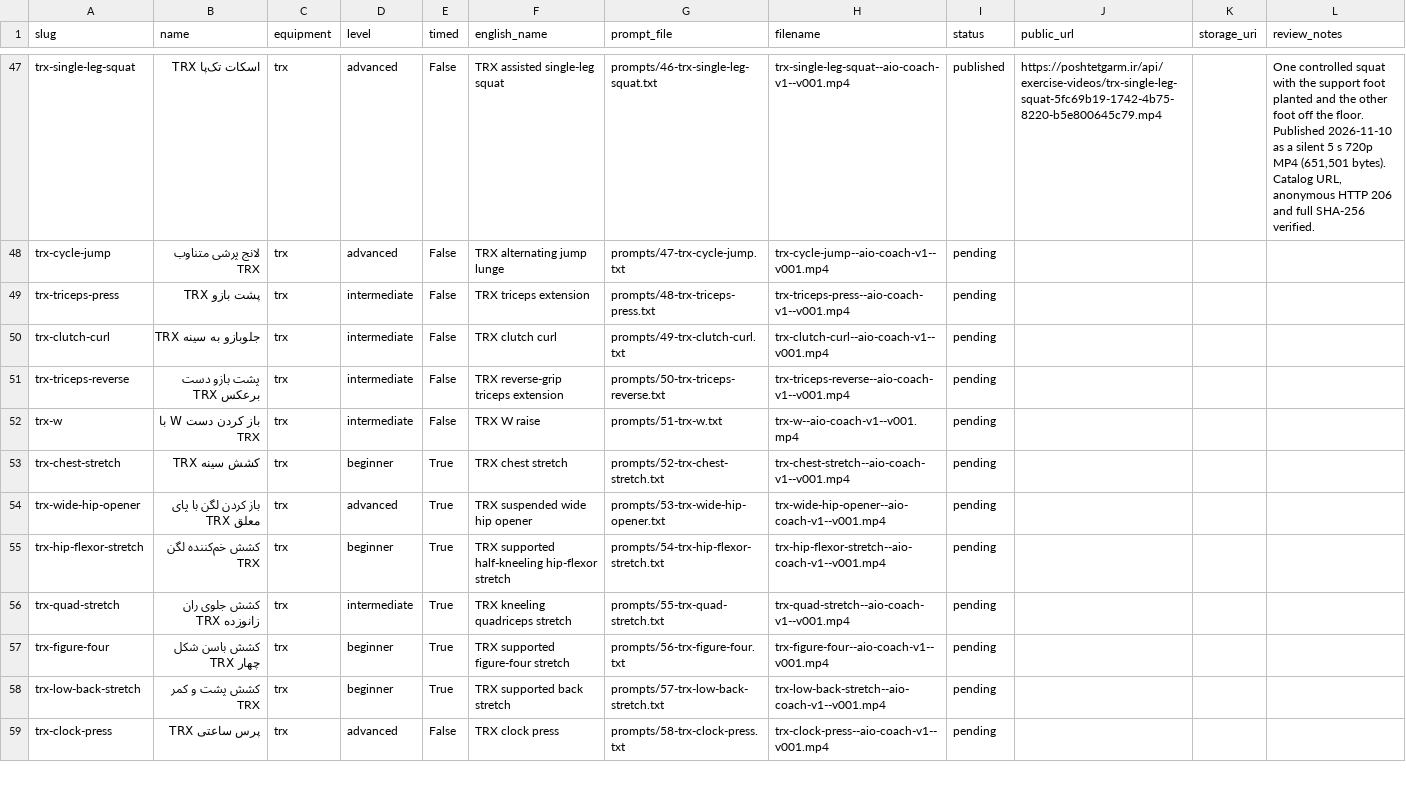
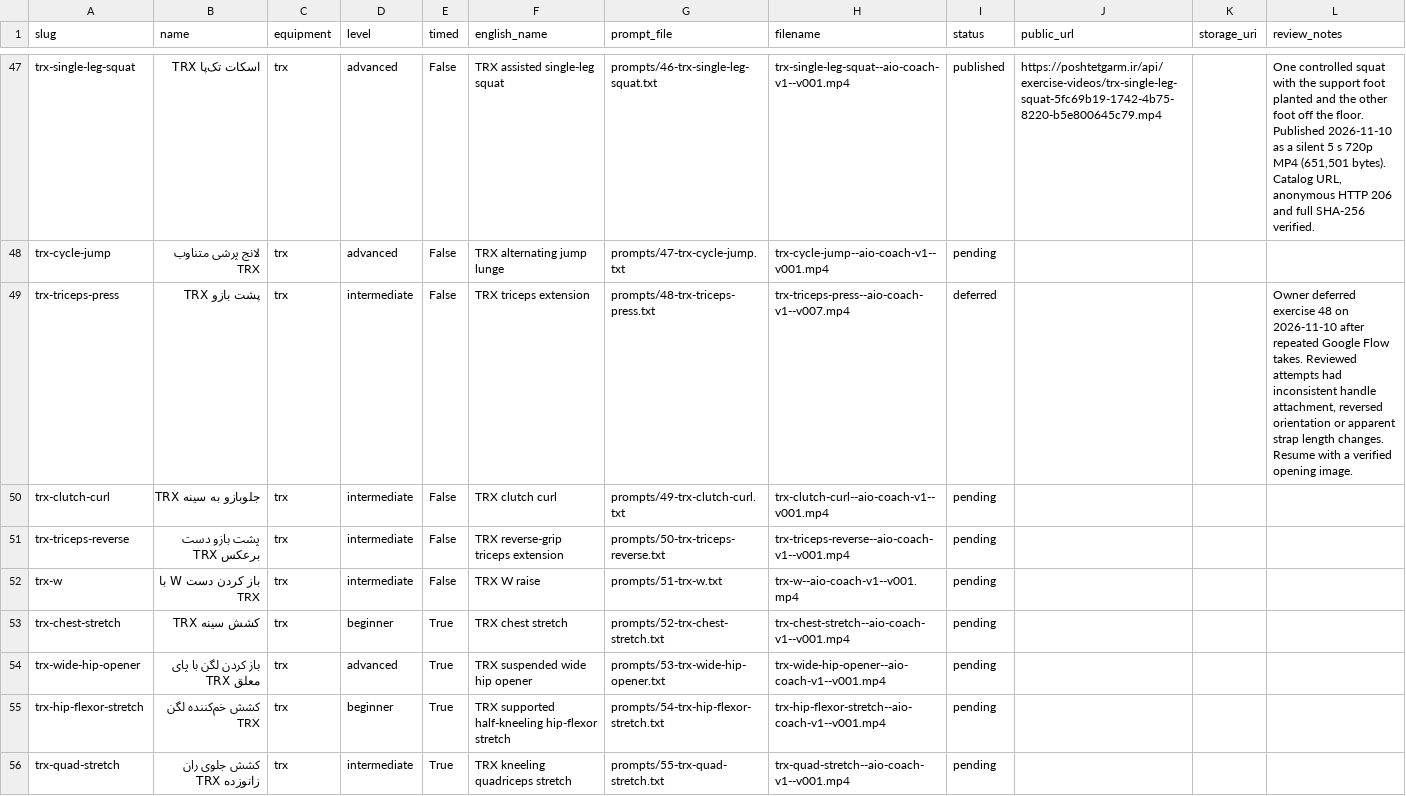
Before and after one commit to mojtabanpe/all_in_one, a CSV file: docs/exercise-video-kit/production-tracker.csv, drawn as a sheet; only a part is shown, gaps mark what is left out; the shorter side is filled out with more unchanged rows.

Commit message:
docs(health): defer TRX triceps extension

```diff
--- a/docs/exercise-video-kit/production-tracker.csv
+++ b/docs/exercise-video-kit/production-tracker.csv
@@ -48,3 +48,3 @@ trx-single-leg-squat,اسکات تک‌پا TRX,trx,advanced,False,TRX assisted
 trx-cycle-jump,لانج پرشی متناوب TRX,trx,advanced,False,TRX alternating jump lunge,prompts/47-trx-cycle-jump.txt,trx-cycle-jump--aio-coach-v1--v001.mp4,pending,,,
-trx-triceps-press,پشت بازو TRX,trx,intermediate,False,TRX triceps extension,prompts/48-trx-triceps-press.txt,trx-triceps-press--aio-coach-v1--v001.mp4,pending,,,
+trx-triceps-press,پشت بازو TRX,trx,intermediate,False,TRX triceps extension,prompts/48-trx-triceps-press.txt,trx-triceps-press--aio-coach-v1--v007.mp4,deferred,,,"Owner deferred exercise 48 on 2026-11-10 after repeated Google Flow takes. Reviewed attempts had inconsistent handle attachment, reversed orientation or apparent strap length changes. Resume with a verified opening image."
 trx-clutch-curl,جلوبازو به سینه TRX,trx,intermediate,False,TRX clutch curl,prompts/49-trx-clutch-curl.txt,trx-clutch-curl--aio-coach-v1--v001.mp4,pending,,,
```
Also changed, not shown: 2 other files.
